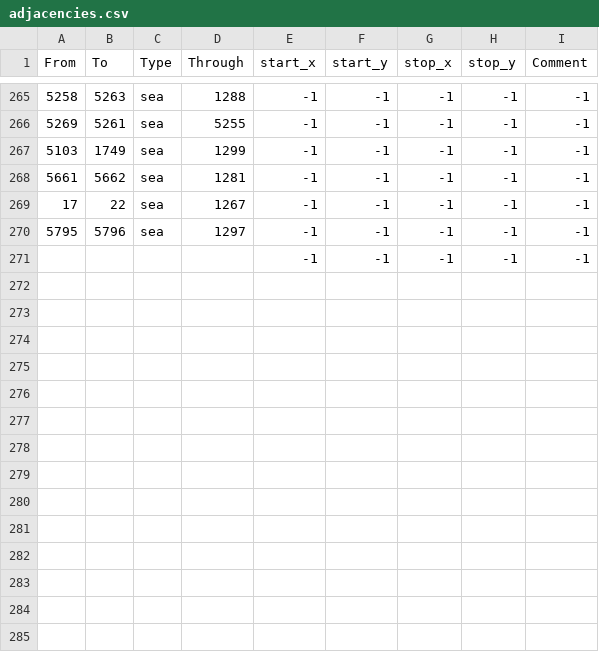
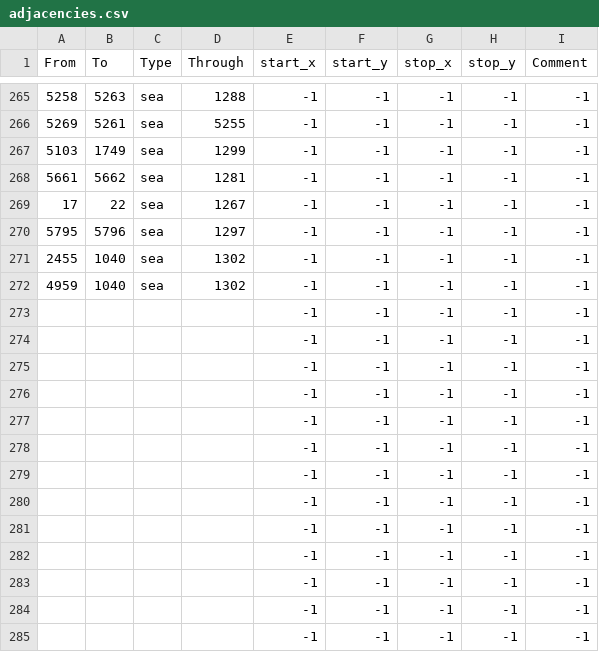
Before and after one commit to mateox222/Eu4-The-Odd-Empires--BETA, a CSV file: map/adjacencies.csv, drawn as a sheet; only a part is shown, gaps mark what is left out.

```diff
--- a/map/adjacencies.csv
+++ b/map/adjacencies.csv
@@ -270,2 +270,16 @@ From;To;Type;Through;start_x;start_y;stop_x;stop_y;Comment
 5795;5796;sea;1297;-1;-1;-1;-1;-1
+2455;1040;sea;1302;-1;-1;-1;-1;-1
+4959;1040;sea;1302;-1;-1;-1;-1;-1
+;;;;-1;-1;-1;-1;-1
+;;;;-1;-1;-1;-1;-1
+;;;;-1;-1;-1;-1;-1
+;;;;-1;-1;-1;-1;-1
+;;;;-1;-1;-1;-1;-1
+;;;;-1;-1;-1;-1;-1
+;;;;-1;-1;-1;-1;-1
+;;;;-1;-1;-1;-1;-1
+;;;;-1;-1;-1;-1;-1
+;;;;-1;-1;-1;-1;-1
+;;;;-1;-1;-1;-1;-1
+;;;;-1;-1;-1;-1;-1
 ;;;;-1;-1;-1;-1;-1
```
Also changed, not shown: 13 other files.
